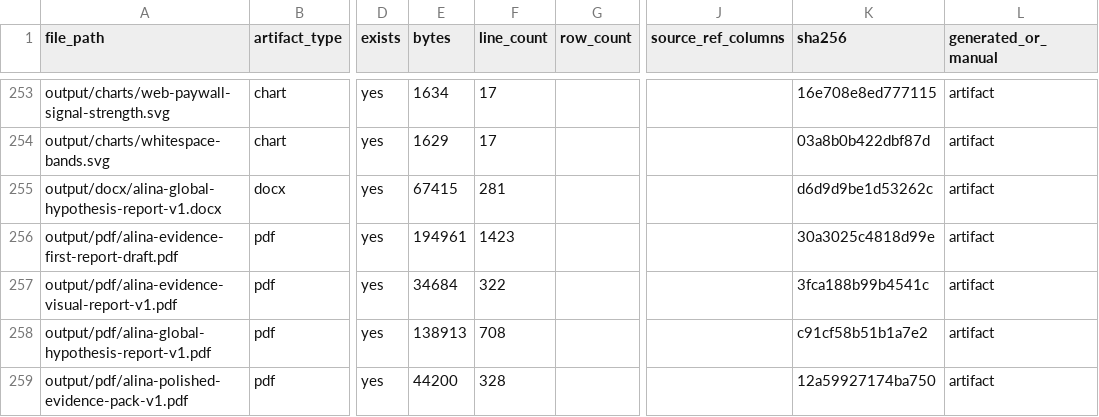
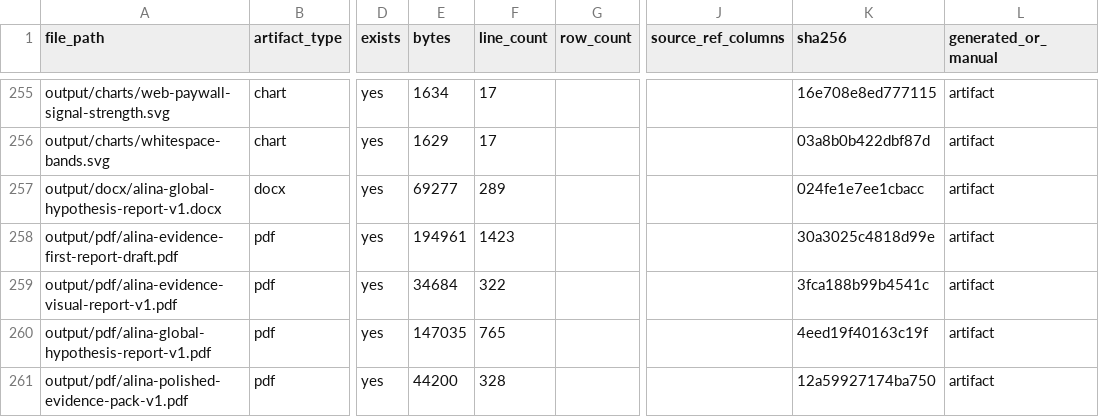
Before and after one commit to kirbudilov01/alina-research, a CSV file: data_processed/evidence_artifact_manifest.csv, drawn as a sheet; only a part is shown, gaps mark what is left out; addresses are those after the commit; the diff covers the shown part only; the diff names each change by its address in the sheet, - before the commit and + after, or states it on an @@ line.

```diff
--- a/data_processed/evidence_artifact_manifest.csv
+++ b/data_processed/evidence_artifact_manifest.csv
-E257 (bytes): 67415
+E257 (bytes): 69277
-F257 (line_count): 281
+F257 (line_count): 289
-K257 (sha256): d6d9d9be1d53262c
+K257 (sha256): 024fe1e7ee1cbacc
-E260 (bytes): 138913
+E260 (bytes): 147035
-F260 (line_count): 708
+F260 (line_count): 765
-K260 (sha256): c91cf58b51b1a7e2
+K260 (sha256): 4eed19f40163c19f
```
Also changed, not shown: 3 added rows and 17 edited cells elsewhere in this file, data_processed/global_goal_evidence_coverage.csv, data_processed/global_hypothesis_source_appendix.csv, 15 other files.
